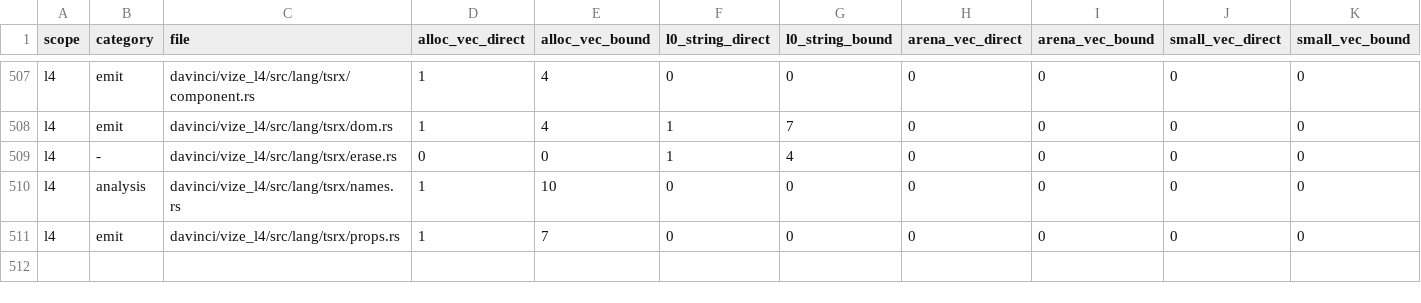
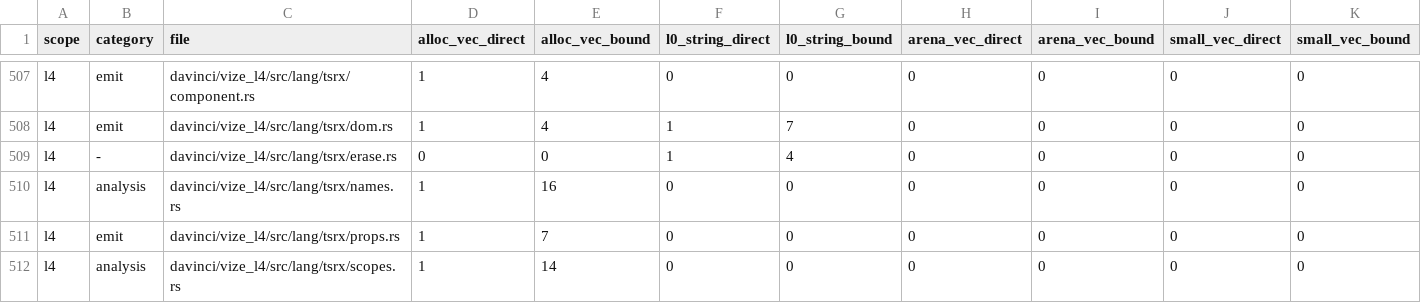
Before and after one commit to ubugeeei-prod/vize, a TSV file: docs/davinci/plan/storage-inventory.tsv, drawn as a sheet; only a part is shown, gaps mark what is left out.

```diff
--- a/docs/davinci/plan/storage-inventory.tsv
+++ b/docs/davinci/plan/storage-inventory.tsv
@@ -509,3 +509,4 @@ l4	emit	davinci/vize_l4/src/lang/tsrx/dom.rs	1	4	1	7	0	0	0	0
 l4	-	davinci/vize_l4/src/lang/tsrx/erase.rs	0	0	1	4	0	0	0	0
-l4	analysis	davinci/vize_l4/src/lang/tsrx/names.rs	1	10	0	0	0	0	0	0
+l4	analysis	davinci/vize_l4/src/lang/tsrx/names.rs	1	16	0	0	0	0	0	0
 l4	emit	davinci/vize_l4/src/lang/tsrx/props.rs	1	7	0	0	0	0	0	0
+l4	analysis	davinci/vize_l4/src/lang/tsrx/scopes.rs	1	14	0	0	0	0	0	0
```
Also changed, not shown: 11 other files.
